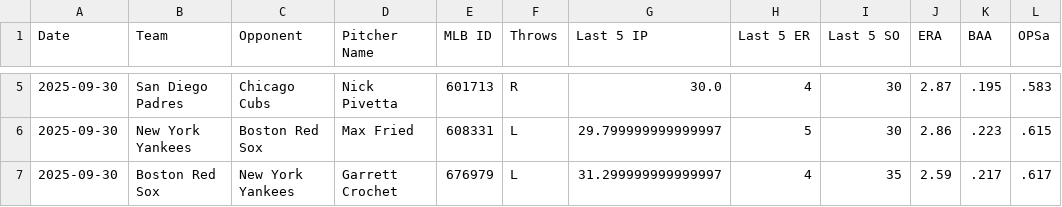
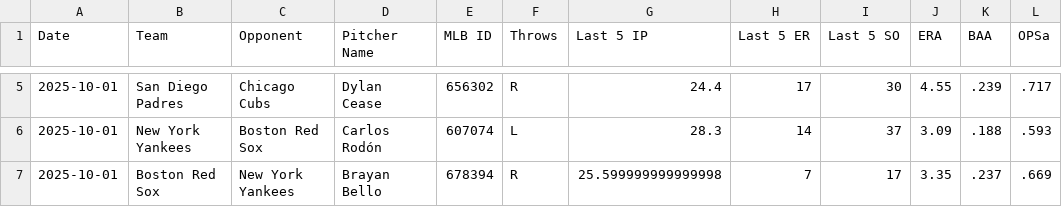
Before and after one commit to tws5d/Cycle-Parlay-Evaluator, a CSV file: latest_pitchers.csv, drawn as a sheet; only a part is shown, gaps mark what is left out; the diff covers the shown part only.

Commit message:
Update latest_pitchers.csv (2025-10-01 03:00:11)

```diff
--- a/latest_pitchers.csv
+++ b/latest_pitchers.csv
@@ -5,3 +5,3 @@ Date,Team,Opponent,Pitcher Name,MLB ID,Throws,Last 5 IP,Last 5 ER,Last 5 SO,ERA,
-2025-09-30,San Diego Padres,Chicago Cubs,Nick Pivetta,601713,R,30.0,4,30,2.87,.195,.583
-2025-09-30,New York Yankees,Boston Red Sox,Max Fried,608331,L,29.799999999999997,5,30,2.86,.223,.615
-2025-09-30,Boston Red Sox,New York Yankees,Garrett Crochet,676979,L,31.299999999999997,4,35,2.59,.217,.617
+2025-10-01,San Diego Padres,Chicago Cubs,Dylan Cease,656302,R,24.4,17,30,4.55,.239,.717
+2025-10-01,New York Yankees,Boston Red Sox,Carlos Rodón,607074,L,28.3,14,37,3.09,.188,.593
+2025-10-01,Boston Red Sox,New York Yankees,Brayan Bello,678394,R,25.599999999999998,7,17,3.35,.237,.669
```
Also changed, not shown: 48 edited cells elsewhere in this file.
